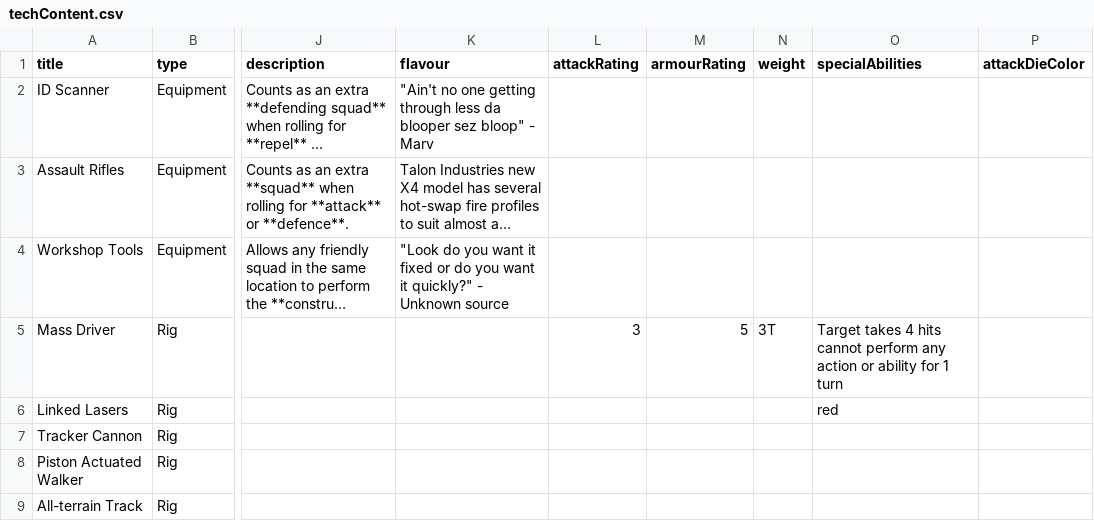
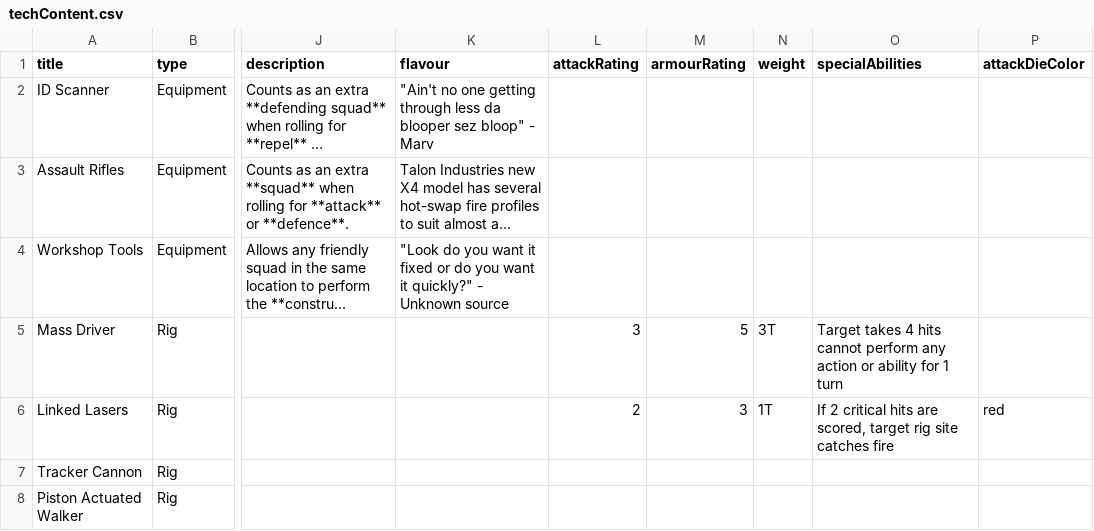
Before and after one commit to Ellotron/war-rig, a CSV file: scripts/cards/techContent.csv, drawn as a sheet; only a part is shown, gaps mark what is left out; the shorter side is filled out with more unchanged rows; long unchanged cells end in …; the diff names each change by its address in the sheet, - before the commit and + after, or states it on an @@ line.

Commit message:
Restore original Linked Lasers card values

```diff
--- a/scripts/cards/techContent.csv
+++ b/scripts/cards/techContent.csv
-L6 (attackRating): (empty)
+L6 (attackRating): 2
-M6 (armourRating): (empty)
+M6 (armourRating): 3
-N6 (weight): (empty)
+N6 (weight): 1T
-O6 (specialAbilities): red
+O6 (specialAbilities): If 2 critical hits are scored, target rig site catches fire
-P6 (attackDieColor): (empty)
+P6 (attackDieColor): red
```
